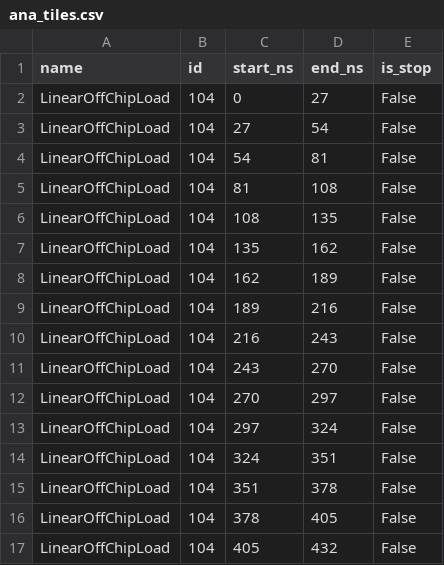
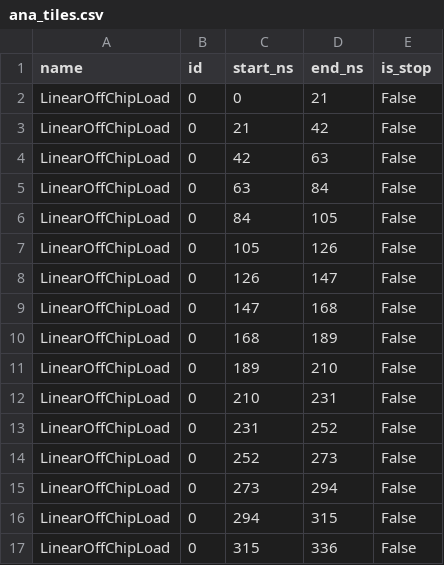
Before and after one commit to patrickmcewen/AbstractOpt, a CSV file: STePTiming/StepDB/timing_results/bufferize_roundtrip_large/ana_tiles.csv, drawn as a sheet; only a part is shown; the diff covers the shown part only.

Commit message:
keeping step_py copy local

```diff
--- a/STePTiming/StepDB/timing_results/bufferize_roundtrip_large/ana_tiles.csv
+++ b/STePTiming/StepDB/timing_results/bufferize_roundtrip_large/ana_tiles.csv
@@ -1,17 +1,17 @@
 name,id,start_ns,end_ns,is_stop
-LinearOffChipLoad,104,0,27,False
-LinearOffChipLoad,104,27,54,False
-LinearOffChipLoad,104,54,81,False
-LinearOffChipLoad,104,81,108,False
-LinearOffChipLoad,104,108,135,False
-LinearOffChipLoad,104,135,162,False
-LinearOffChipLoad,104,162,189,False
-LinearOffChipLoad,104,189,216,False
-LinearOffChipLoad,104,216,243,False
-LinearOffChipLoad,104,243,270,False
-LinearOffChipLoad,104,270,297,False
-LinearOffChipLoad,104,297,324,False
-LinearOffChipLoad,104,324,351,False
-LinearOffChipLoad,104,351,378,False
-LinearOffChipLoad,104,378,405,False
-LinearOffChipLoad,104,405,432,False
+LinearOffChipLoad,0,0,21,False
+LinearOffChipLoad,0,21,42,False
+LinearOffChipLoad,0,42,63,False
+LinearOffChipLoad,0,63,84,False
+LinearOffChipLoad,0,84,105,False
+LinearOffChipLoad,0,105,126,False
+LinearOffChipLoad,0,126,147,False
+LinearOffChipLoad,0,147,168,False
+LinearOffChipLoad,0,168,189,False
+LinearOffChipLoad,0,189,210,False
+LinearOffChipLoad,0,210,231,False
+LinearOffChipLoad,0,231,252,False
+LinearOffChipLoad,0,252,273,False
+LinearOffChipLoad,0,273,294,False
+LinearOffChipLoad,0,294,315,False
+LinearOffChipLoad,0,315,336,False
```
Also changed, not shown: 72 edited cells elsewhere in this file, STePTiming/StepDB/timing_results/bufferize_roundtrip_large/comparison.csv, STePTiming/StepDB/timing_results/bufferize_roundtrip_large/sim_tiles.csv, 29 other files.
